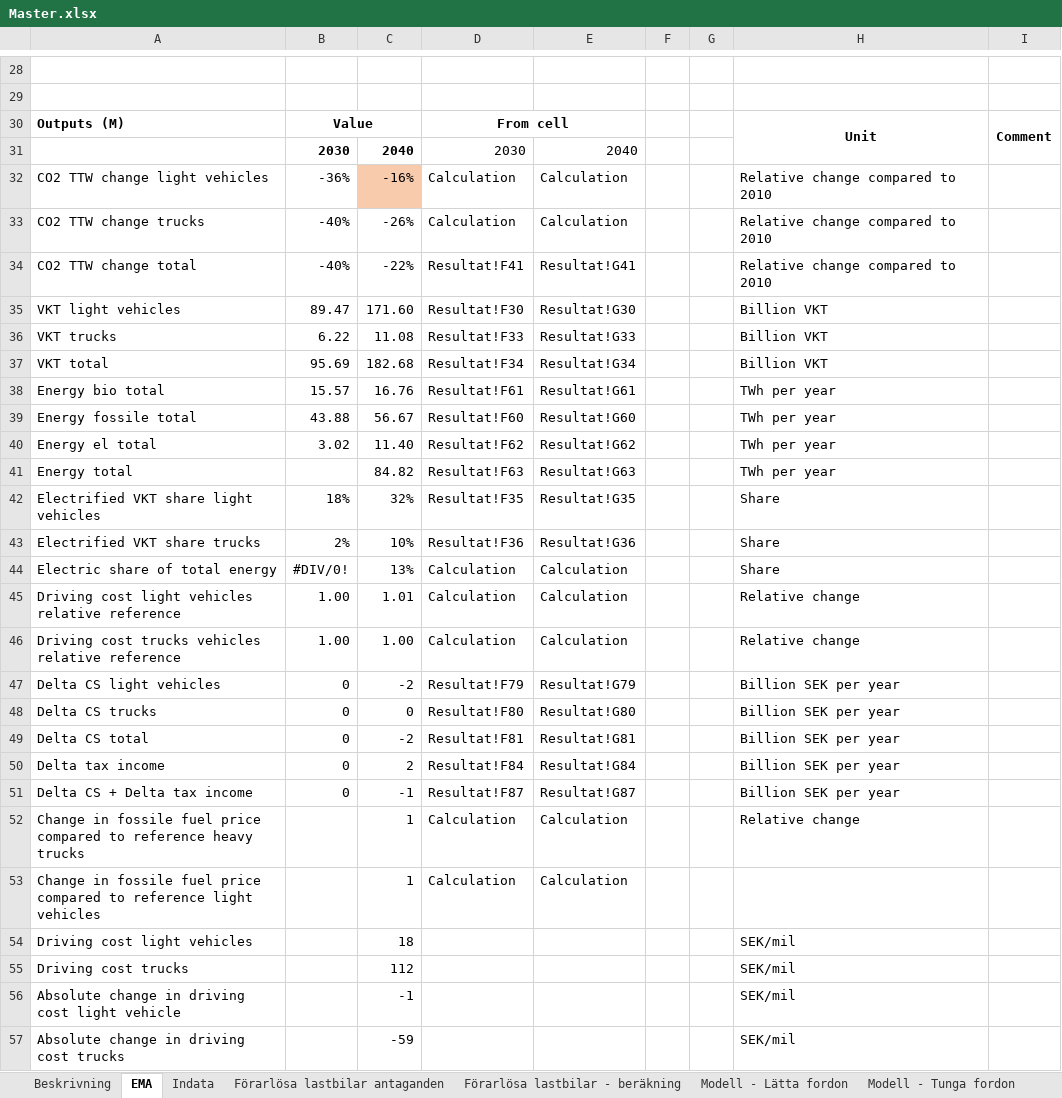
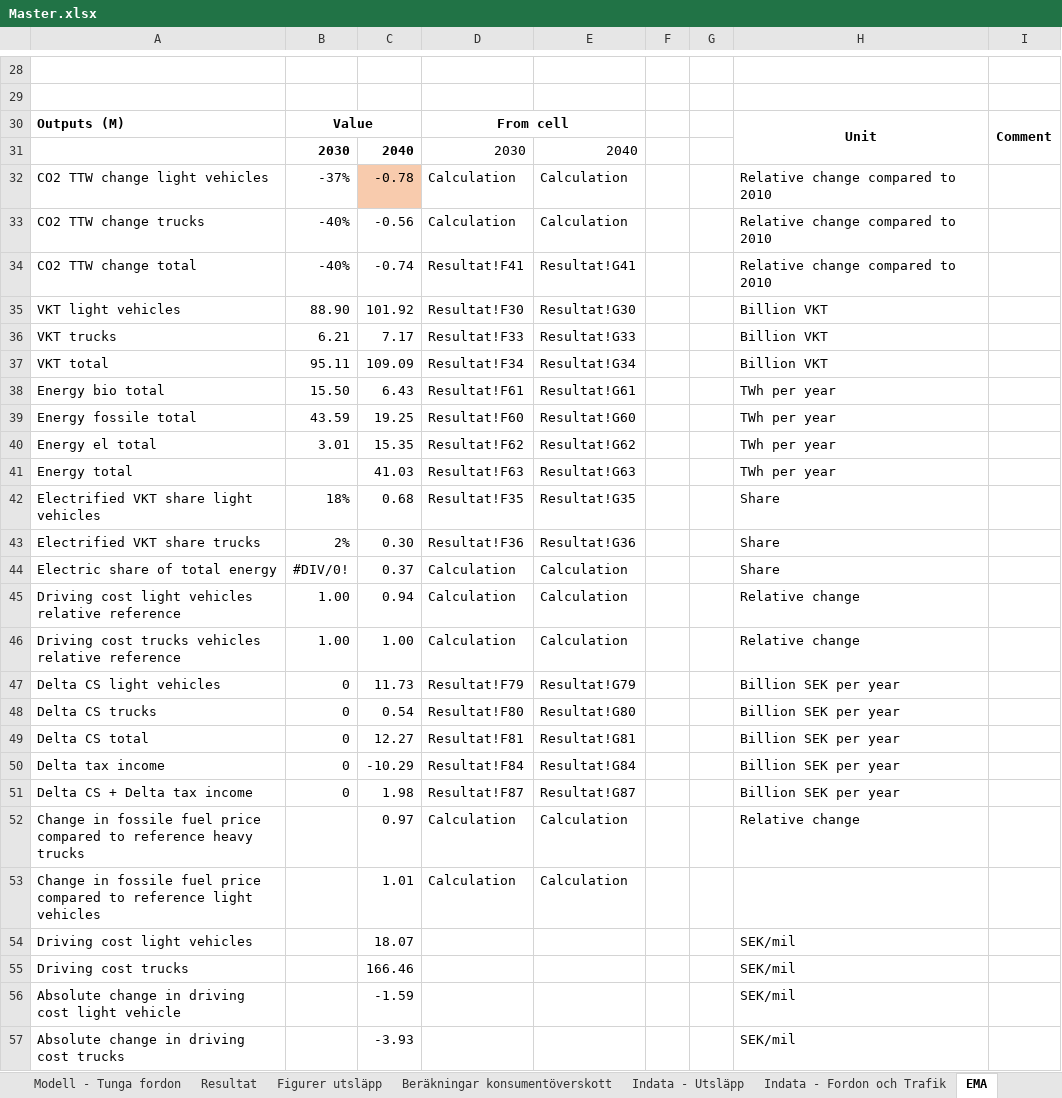
Before and after one commit to albin-engholm/EMA-transport-climate-policy-SE, an Excel workbook: models/Master.xlsx, sheet EMA, drawn as a sheet; only a part is shown, gaps mark what is left out; values as stored, in another font and other column widths than the file's, no borders; the diff covers the shown part only; the diff names each change by its address in the sheet, - before the commit and + after, or states it on an @@ line.

Commit message:
Master model and other MORDM scripts

```diff
--- a/models/Master.xlsx (sheet EMA)
+++ b/models/Master.xlsx (sheet EMA)
@@ sheet tab order changed: Modell - Tunga fordon | Resultat | Figurer utsläpp | Beräkningar konsumentöverskott | Indata - Utsläpp | Indata - Fordon och Trafik | EMA @@
-B32: -36%
+B32: -37%
-C32: -16%
+C32: -0.78
-C33: -26%
+C33: -0.56
-C34: -22%
+C34: -0.74
-B35: 89.47
+B35: 88.90
-C35: 171.60
+C35: 101.92
-B36: 6.22
+B36: 6.21
-C36: 11.08
+C36: 7.17
-B37: 95.69
+B37: 95.11
-C37: 182.68
+C37: 109.09
-B38: 15.57
+B38: 15.50
-C38: 16.76
+C38: 6.43
-B39: 43.88
+B39: 43.59
-C39: 56.67
+C39: 19.25
-B40: 3.02
+B40: 3.01
-C40: 11.40
+C40: 15.35
-C41: 84.82
+C41: 41.03
-C42: 32%
+C42: 0.68
-C43: 10%
+C43: 0.30
-C44: 13%
+C44: 0.37
-C45: 1.01
+C45: 0.94
-C47: -2
+C47: 11.73
-C48: 0
+C48: 0.54
-C49: -2
+C49: 12.27
-C50: 2
+C50: -10.29
-C51: -1
+C51: 1.98
-C52: 1
+C52: 0.97
-C53: 1
+C53: 1.01
-C54: 18
+C54: 18.07
-C55: 112
+C55: 166.46
-C56: -1
+C56: -1.59
-C57: -59
+C57: -3.93
```
Also changed, not shown: 1 added row, 1 removed row and 53 edited cells elsewhere in this sheet, sheet Modell - Lätta fordon, sheet Modell - Tunga fordon, sheet Resultat, sheet Modell - Drivmedelpriser, sheet Indata, sheet Beräkningar konsumentöverskott, 4 more sheets, formulas that keep their value, charts or pictures, 6 other files.
